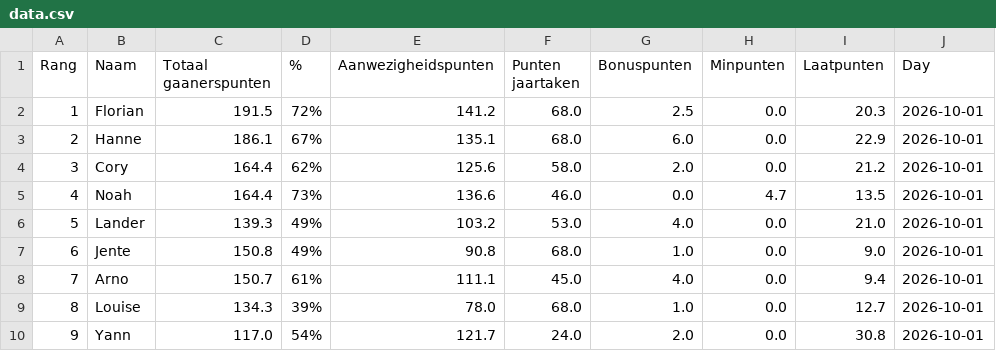
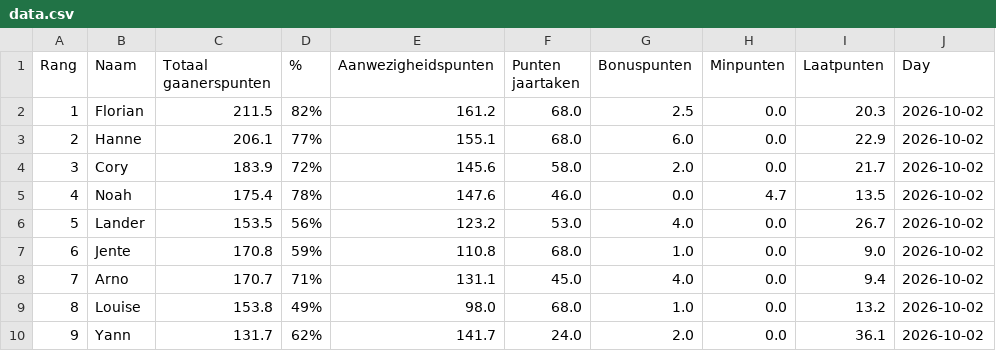
Before and after one commit to Buddidon/Gaanerslijst_tracker, a CSV file: data.csv, drawn as a sheet; only a part is shown; the diff covers the shown part only.

```diff
--- a/data.csv
+++ b/data.csv
@@ -1,10 +1,10 @@
 Rang,Naam,Totaal gaanerspunten,% ,Aanwezigheidspunten,Punten jaartaken ,Bonuspunten,Minpunten,Laatpunten,Day
-1,Florian,191.5,72%,141.2,68.0,2.5,0.0,20.3,2026-10-01
-2,Hanne,186.1,67%,135.1,68.0,6.0,0.0,22.9,2026-10-01
-3,Cory,164.4,62%,125.6,58.0,2.0,0.0,21.2,2026-10-01
-4,Noah,164.4,73%,136.6,46.0,0.0,4.7,13.5,2026-10-01
-5,Lander,139.3,49%,103.2,53.0,4.0,0.0,21.0,2026-10-01
-6,Jente,150.8,49%,90.8,68.0,1.0,0.0,9.0,2026-10-01
-7,Arno,150.7,61%,111.1,45.0,4.0,0.0,9.4,2026-10-01
-8,Louise,134.3,39%,78.0,68.0,1.0,0.0,12.7,2026-10-01
-9,Yann,117.0,54%,121.7,24.0,2.0,0.0,30.8,2026-10-01
+1,Florian,211.5,82%,161.2,68.0,2.5,0.0,20.3,2026-10-02
+2,Hanne,206.1,77%,155.1,68.0,6.0,0.0,22.9,2026-10-02
+3,Cory,183.9,72%,145.6,58.0,2.0,0.0,21.7,2026-10-02
+4,Noah,175.4,78%,147.6,46.0,0.0,4.7,13.5,2026-10-02
+5,Lander,153.5,56%,123.2,53.0,4.0,0.0,26.7,2026-10-02
+6,Jente,170.8,59%,110.8,68.0,1.0,0.0,9.0,2026-10-02
+7,Arno,170.7,71%,131.1,45.0,4.0,0.0,9.4,2026-10-02
+8,Louise,153.8,49%,98.0,68.0,1.0,0.0,13.2,2026-10-02
+9,Yann,131.7,62%,141.7,24.0,2.0,0.0,36.1,2026-10-02
```
Also changed, not shown: 60 edited cells elsewhere in this file, history_file.csv, 1 other file.
